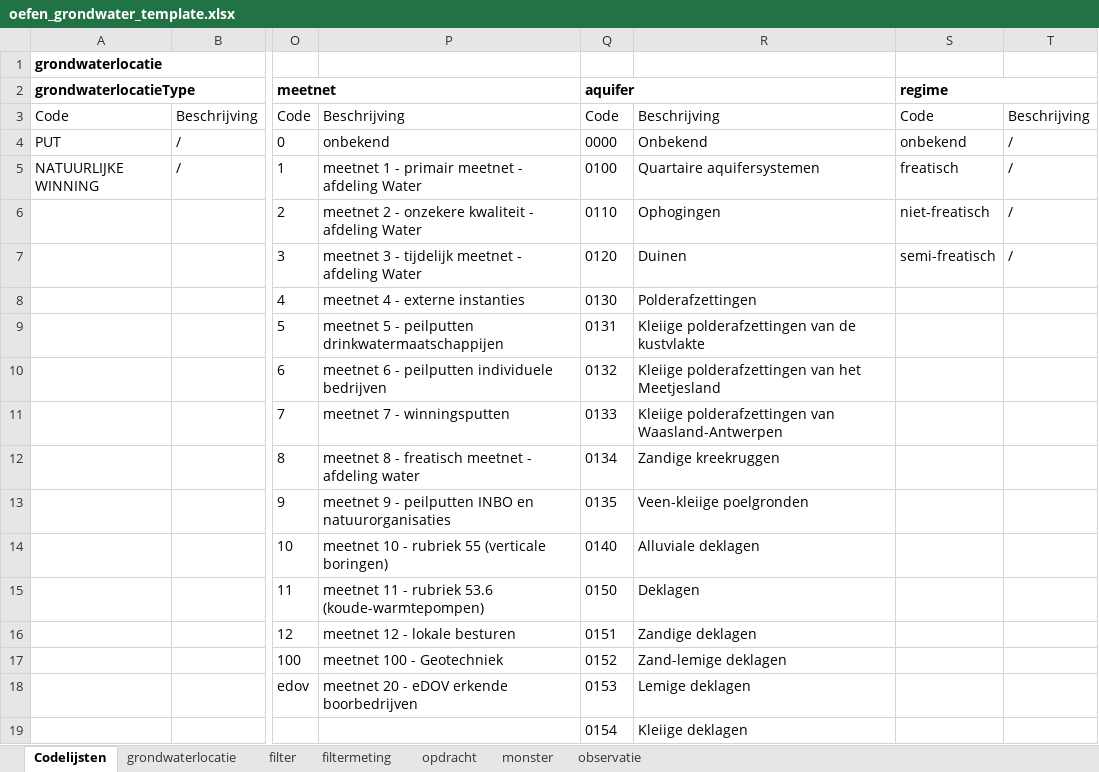
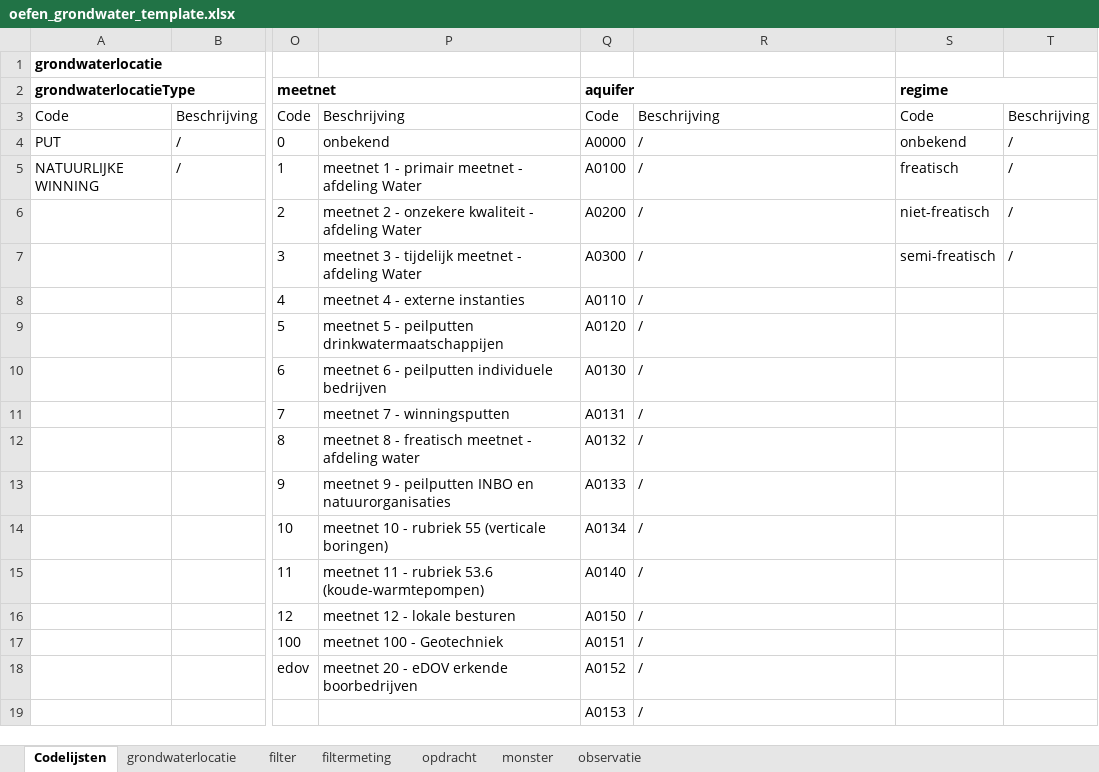
Before and after one commit to DOV-Vlaanderen/xls2xml, an Excel workbook: templates/oefen/oefen_grondwater_template.xlsx, sheet Codelijsten, drawn as a sheet; only a part is shown, gaps mark what is left out; values as stored, in another font and other column widths than the file's, no borders; table styles not drawn; the diff covers the shown part only; the diff names each change by its address in the sheet, - before the commit and + after, or states it on an @@ line.

Commit message:
update to ontwikkel xsd-schema and oefen xsd-schema

```diff
--- a/templates/oefen/oefen_grondwater_template.xlsx (sheet Codelijsten)
+++ b/templates/oefen/oefen_grondwater_template.xlsx (sheet Codelijsten)
-Q4 (aquifer): 0000
+Q4 (aquifer): A0000
-R4: Onbekend
+R4: /
-Q5 (aquifer): 0100
+Q5 (aquifer): A0100
-R5: Quartaire aquifersystemen
+R5: /
-Q6 (aquifer): 0110
+Q6 (aquifer): A0200
-R6: Ophogingen
+R6: /
-Q7 (aquifer): 0120
+Q7 (aquifer): A0300
-R7: Duinen
+R7: /
-Q8 (aquifer): 0130
+Q8 (aquifer): A0110
-R8: Polderafzettingen
+R8: /
-Q9 (aquifer): 0131
+Q9 (aquifer): A0120
-R9: Kleiige polderafzettingen van de kustvlakte
+R9: /
-Q10 (aquifer): 0132
+Q10 (aquifer): A0130
-R10: Kleiige polderafzettingen van het Meetjesland
+R10: /
-Q11 (aquifer): 0133
+Q11 (aquifer): A0131
-R11: Kleiige polderafzettingen van Waasland-Antwerpen
+R11: /
-Q12 (aquifer): 0134
+Q12 (aquifer): A0132
-R12: Zandige kreekruggen
+R12: /
-Q13 (aquifer): 0135
+Q13 (aquifer): A0133
-R13: Veen-kleiige poelgronden
+R13: /
-Q14 (aquifer): 0140
+Q14 (aquifer): A0134
-R14: Alluviale deklagen
+R14: /
-Q15 (aquifer): 0150
+Q15 (aquifer): A0140
-R15: Deklagen
+R15: /
-Q16 (aquifer): 0151
+Q16 (aquifer): A0150
-R16: Zandige deklagen
+R16: /
-Q17 (aquifer): 0152
+Q17 (aquifer): A0151
-R17: Zand-lemige deklagen
+R17: /
-Q18 (aquifer): 0153
+Q18 (aquifer): A0152
-R18: Lemige deklagen
+R18: /
-Q19 (aquifer): 0154
+Q19 (aquifer): A0153
-R19: Kleiige deklagen
+R19: /
```
Also changed, not shown: 236 edited cells elsewhere in this sheet, hidden cells, templates/oefen/oefen_bodem_template_full.xlsx, templates/oefen/oefen_geologie_template.xlsx, 20 other files.
